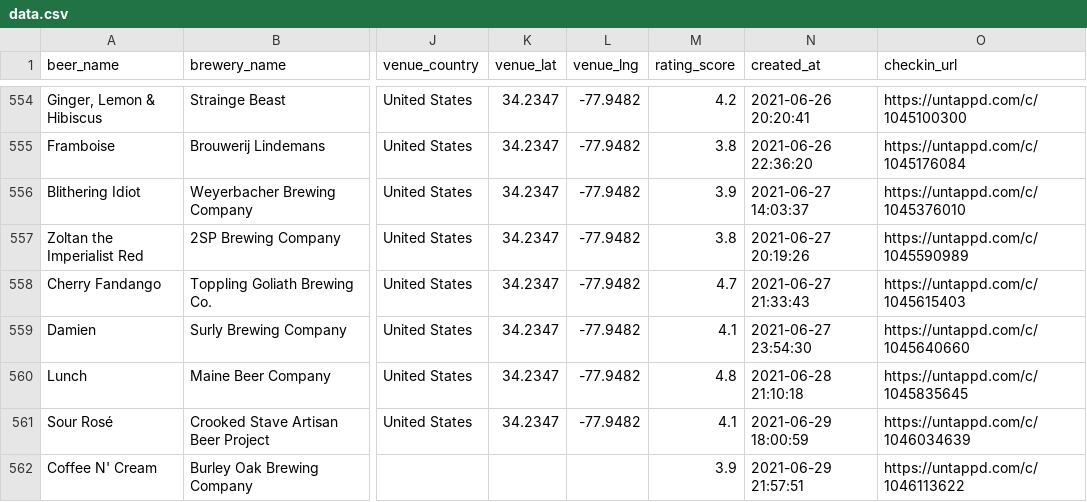
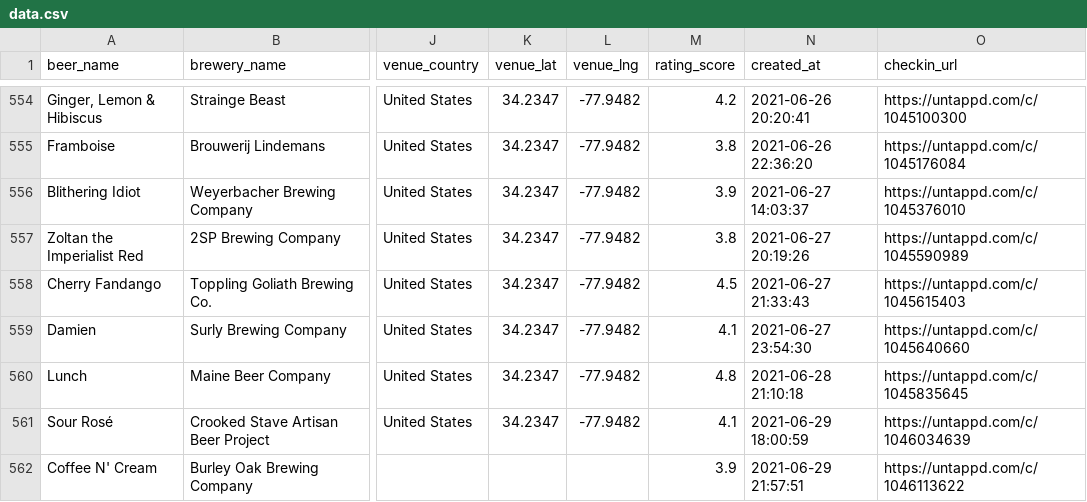
Before and after one commit to cencek/beer-data, a CSV file: data.csv, drawn as a sheet; only a part is shown, gaps mark what is left out; the diff names each change by its address in the sheet, - before the commit and + after, or states it on an @@ line.

Commit message:
Update data.csv

```diff
--- a/data.csv
+++ b/data.csv
-M558 (rating_score): 4.7
+M558 (rating_score): 4.5
```
